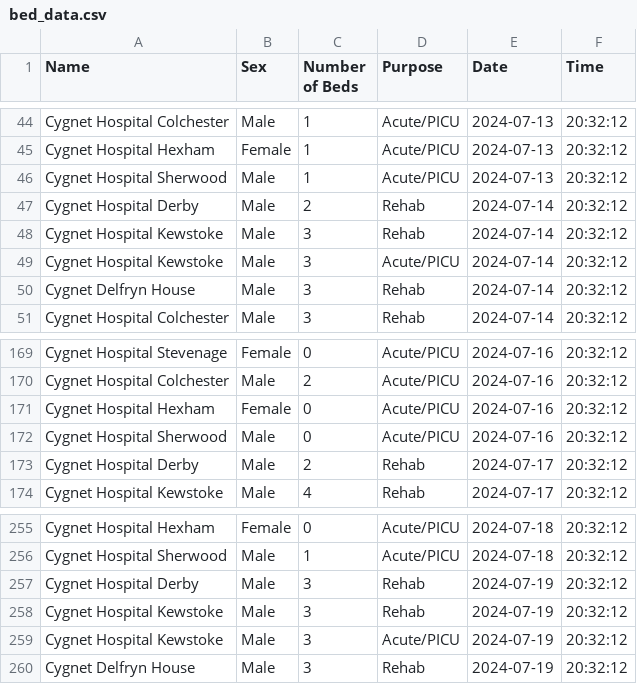
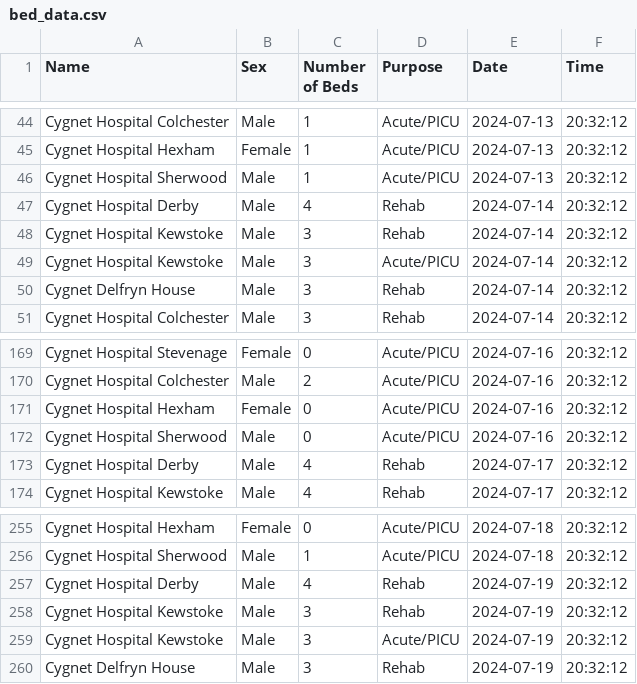
Before and after one commit to LouisHitchcock/cygnetBedSearch, a CSV file: scraper/bed_data.csv, drawn as a sheet; only a part is shown, gaps mark what is left out.

Commit message:
Update bed_data.csv

```diff
--- a/scraper/bed_data.csv
+++ b/scraper/bed_data.csv
@@ -46,3 +46,3 @@ Cygnet Hospital Hexham,Female,1,Acute/PICU,2024-07-13,20:32:12
 Cygnet Hospital Sherwood,Male,1,Acute/PICU,2024-07-13,20:32:12
-Cygnet Hospital Derby,Male,2,Rehab,2024-07-14,20:32:12
+Cygnet Hospital Derby,Male,4,Rehab,2024-07-14,20:32:12
 Cygnet Hospital Kewstoke,Male,3,Rehab,2024-07-14,20:32:12
@@ -172,3 +172,3 @@ Cygnet Hospital Hexham,Female,0,Acute/PICU,2024-07-16,20:32:12
 Cygnet Hospital Sherwood,Male,0,Acute/PICU,2024-07-16,20:32:12
-Cygnet Hospital Derby,Male,2,Rehab,2024-07-17,20:32:12
+Cygnet Hospital Derby,Male,4,Rehab,2024-07-17,20:32:12
 Cygnet Hospital Kewstoke,Male,4,Rehab,2024-07-17,20:32:12
@@ -256,3 +256,3 @@ Cygnet Hospital Hexham,Female,0,Acute/PICU,2024-07-18,20:32:12
 Cygnet Hospital Sherwood,Male,1,Acute/PICU,2024-07-18,20:32:12
-Cygnet Hospital Derby,Male,3,Rehab,2024-07-19,20:32:12
+Cygnet Hospital Derby,Male,4,Rehab,2024-07-19,20:32:12
 Cygnet Hospital Kewstoke,Male,3,Rehab,2024-07-19,20:32:12
```
